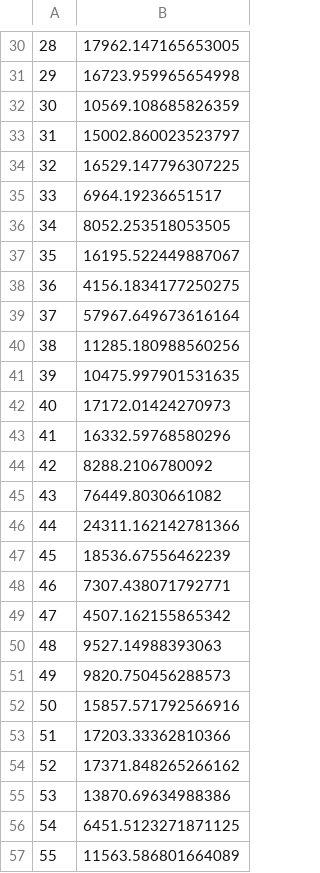
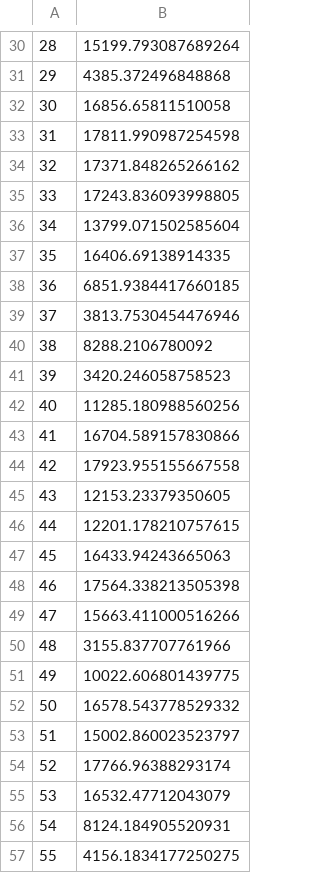
Before and after one commit to kwalker5/dc1, a CSV file: dc1.csv, drawn as a sheet; only a part is shown, gaps mark what is left out; the diff covers the shown part only.

```diff
--- a/dc1.csv
+++ b/dc1.csv
@@ -30,28 +30,28 @@
-28,17962.147165653005
-29,16723.959965654998
-30,10569.108685826359
-31,15002.860023523797
-32,16529.147796307225
-33,6964.19236651517
-34,8052.253518053505
-35,16195.522449887067
-36,4156.1834177250275
-37,57967.649673616164
-38,11285.180988560256
-39,10475.997901531635
-40,17172.01424270973
-41,16332.59768580296
-42,8288.2106780092
-43,76449.8030661082
-44,24311.162142781366
-45,18536.67556462239
-46,7307.438071792771
-47,4507.162155865342
-48,9527.14988393063
-49,9820.750456288573
-50,15857.571792566916
-51,17203.33362810366
-52,17371.848265266162
-53,13870.69634988386
-54,6451.5123271871125
-55,11563.586801664089
+28,15199.793087689264
+29,4385.372496848868
+30,16856.65811510058
+31,17811.990987254598
+32,17371.848265266162
+33,17243.836093998805
+34,13799.071502585604
+35,16406.69138914335
+36,6851.9384417660185
+37,3813.7530454476946
+38,8288.2106780092
+39,3420.246058758523
+40,11285.180988560256
+41,16704.589157830866
+42,17923.955155667558
+43,12153.23379350605
+44,12201.178210757615
+45,16433.94243665063
+46,17564.338213505398
+47,15663.411000516266
+48,3155.837707761966
+49,10022.606801439775
+50,16578.543778529332
+51,15002.860023523797
+52,17766.96388293174
+53,16532.47712043079
+54,8124.184905520931
+55,4156.1834177250275
```
Also changed, not shown: 33 edited cells elsewhere in this file, 1 other file.
